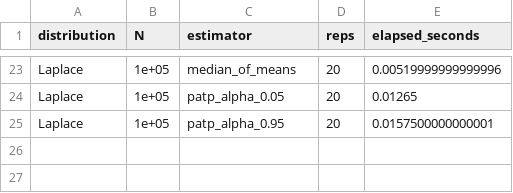
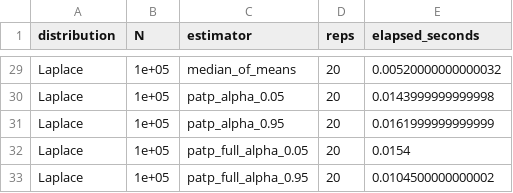
Before and after one commit to SZabolotnii/Ku-PATP-code-supplement, a CSV file: R/results/runtime_summary.csv, drawn as a sheet; only a part is shown, gaps mark what is left out; the diff covers the shown part only.

```diff
--- a/R/results/runtime_summary.csv
+++ b/R/results/runtime_summary.csv
@@ -23,3 +29,5 @@
-"Laplace",1e+05,"median_of_means",20,0.00519999999999996
-"Laplace",1e+05,"patp_alpha_0.05",20,0.01265
-"Laplace",1e+05,"patp_alpha_0.95",20,0.0157500000000001
+"Laplace",1e+05,"median_of_means",20,0.00520000000000032
+"Laplace",1e+05,"patp_alpha_0.05",20,0.0143999999999998
+"Laplace",1e+05,"patp_alpha_0.95",20,0.0161999999999999
+"Laplace",1e+05,"patp_full_alpha_0.05",20,0.0154
+"Laplace",1e+05,"patp_full_alpha_0.95",20,0.0104500000000002
```
Also changed, not shown: 6 added rows and 19 edited cells elsewhere in this file, R/results/monte_carlo_summary.csv, 14 other files.
